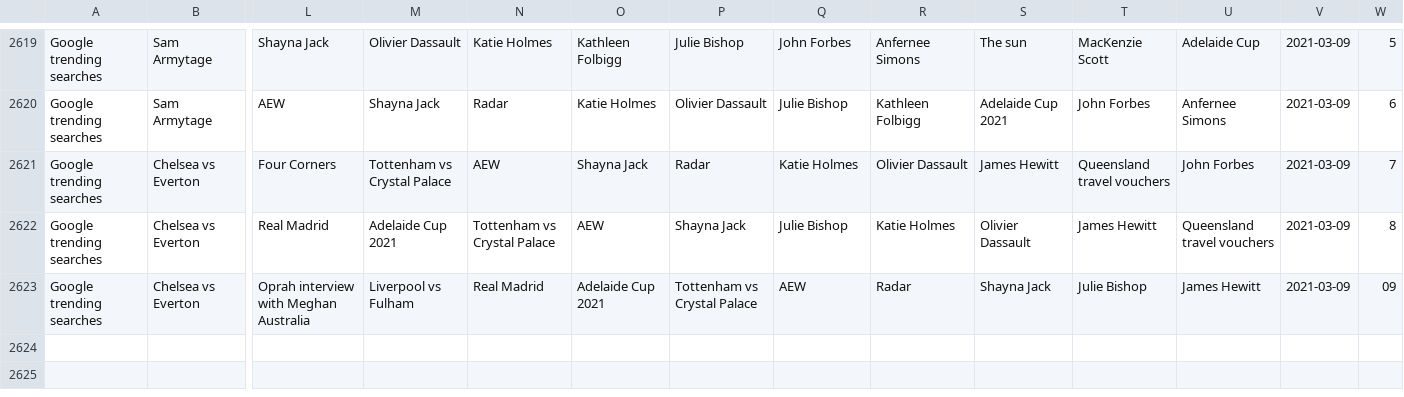
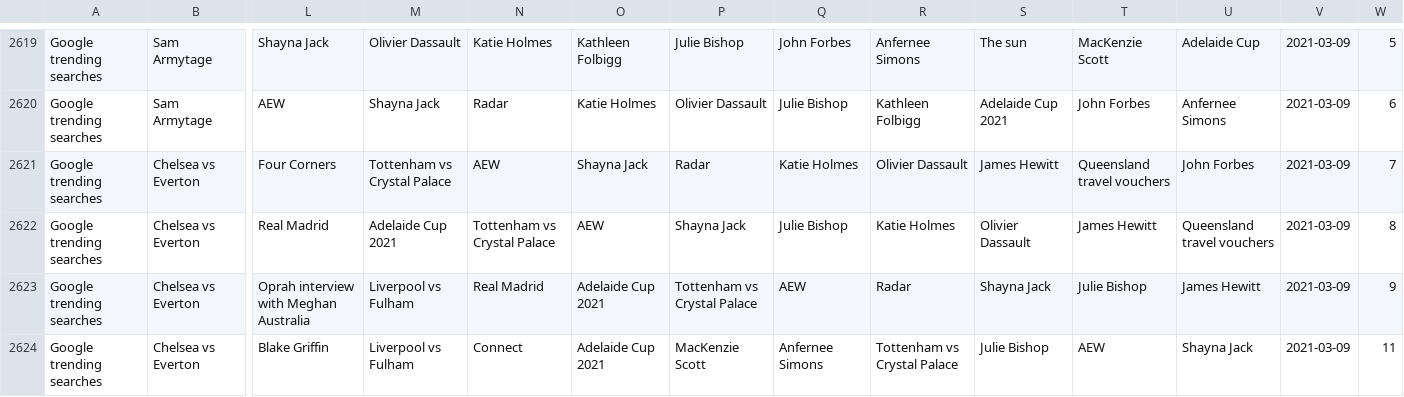
Before and after one commit to joshnicholas/trends, a CSV file: data/Aus_google_trends.csv, drawn as a sheet; only a part is shown, gaps mark what is left out; rows hold the shown columns only; the diff names each change by its address in the sheet, - before the commit and + after, or states it on an @@ line.

Commit message:
Latest data: Tue Mar  9 01:00:15 UTC 2021

```diff
--- a/data/Aus_google_trends.csv
+++ b/data/Aus_google_trends.csv
-W2623: 09
+W2623: 9
+row 2624: Google trending searches | Chelsea vs Everton | Blake Griffin | Liverpool vs Fulham | Connect | Adelaide Cup 2021 | MacKenzie Scott | Anfernee Simons | Tottenham vs Crystal Palace | Julie Bishop | AEW | Shayna Jack | 2021-03-09 | 11
```
